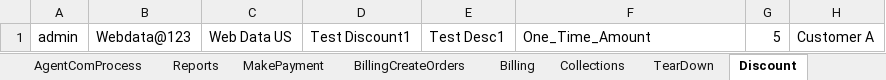
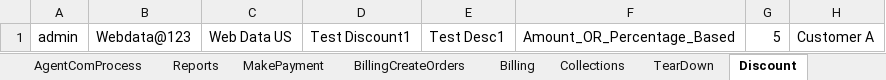
Before and after one commit to indianashu/WDAutomation, an Excel workbook: Webdata_TestData.xlsx, sheet Discount, drawn as a sheet; only a part is shown; values as stored, in another font and other column widths than the file's, no borders; the diff names each change by its address in the sheet, - before the commit and + after, or states it on an @@ line.

```diff
--- a/Webdata_TestData.xlsx (sheet Discount)
+++ b/Webdata_TestData.xlsx (sheet Discount)
-F1: One_Time_Amount
+F1: Amount_OR_Percentage_Based
```
Also changed, not shown: sheet AddCustomerChild, sheet AddCustomer, 6 other files.
